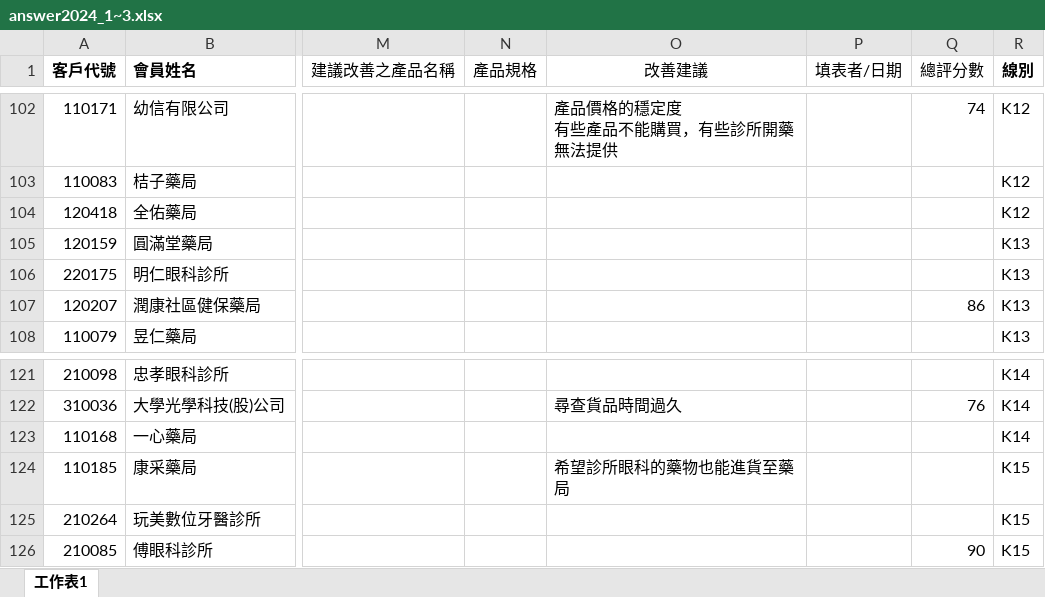
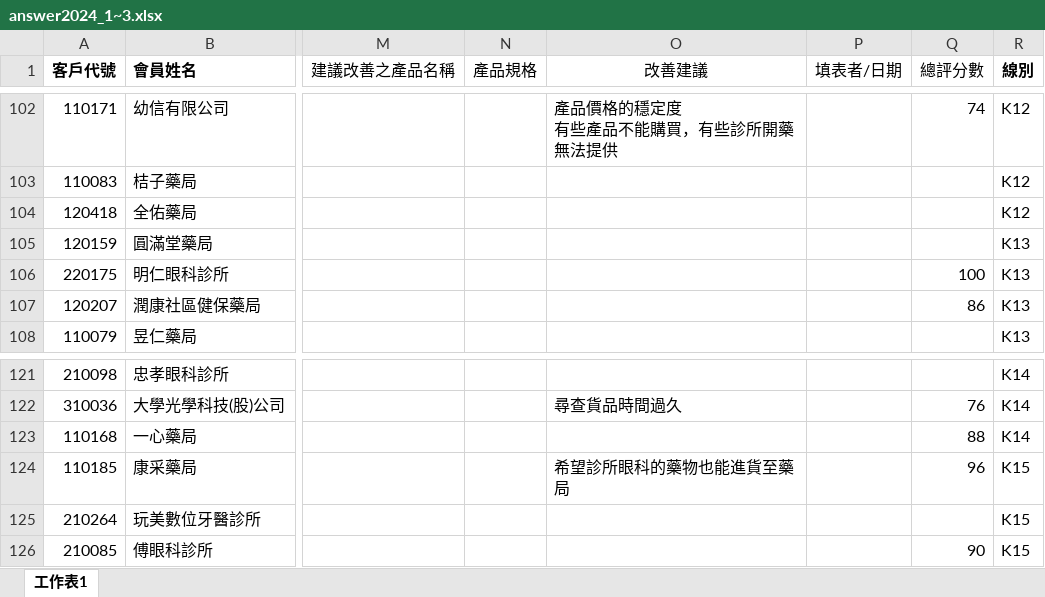
Before and after one commit to aiinnovationlabgithub/AIM, an Excel workbook: public/answer2024_1~3.xlsx, sheet 工作表1, drawn as a sheet; only a part is shown, gaps mark what is left out; values as stored, in another font and other column widths than the file's, no borders; the diff names each change by its address in the sheet, - before the commit and + after, or states it on an @@ line.

```diff
--- a/public/answer2024_1~3.xlsx (sheet 工作表1)
+++ b/public/answer2024_1~3.xlsx (sheet 工作表1)
-Q106 (總評分數): (empty)
+Q106 (總評分數): 100
-Q123 (總評分數): (empty)
+Q123 (總評分數): 88
-Q124 (總評分數): (empty)
+Q124 (總評分數): 96
```
